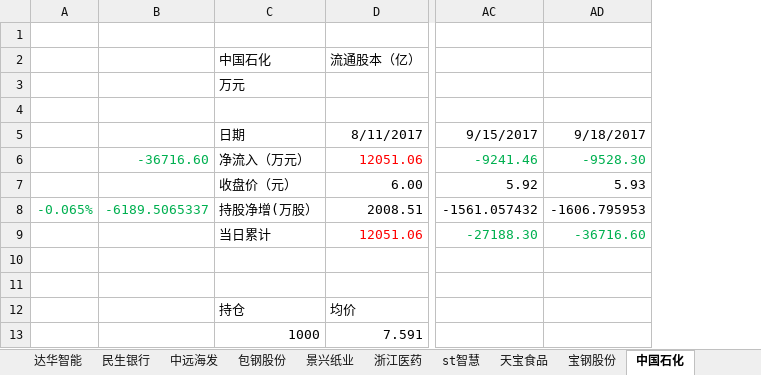
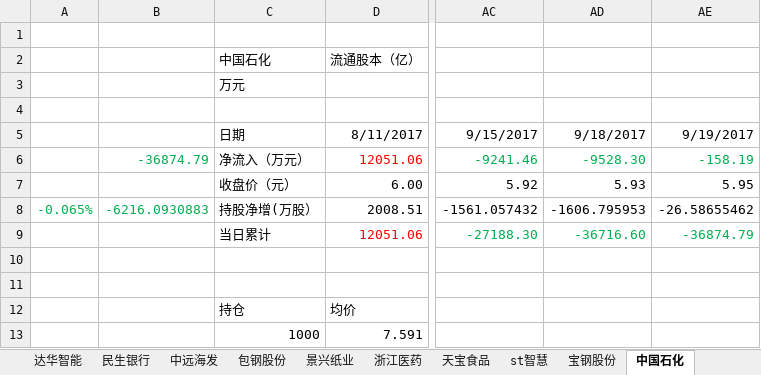
Before and after one commit to JMsun-2000/stock_market, an Excel workbook: stock.xlsx, sheet 中国石化, drawn as a sheet; only a part is shown, gaps mark what is left out; values as stored, in another font and other column widths than the file's, no borders; charts and pictures not drawn; removed rows and columns are numbered as before the commit, all else as after; the diff names each change by its address in the sheet, - before the commit and + after, or states it on an @@ line.

```diff
--- a/stock.xlsx (sheet 中国石化)
+++ b/stock.xlsx (sheet 中国石化)
@@ sheet tab order changed: 达华智能 | 民生银行 | 中远海发 | 包钢股份 | 景兴纸业 | 浙江医药 | 天宝食品 | st智慧 | 宝钢股份 | 中国石化 @@
-column B, rows 6-8: -36716.60 |  | -6189.5065337
+column B, rows 6-8: -36874.79 |  | -6216.0930883
+column AE, rows 5-9: 9/19/2017 | -158.19 | 5.95 | -26.58655462 | -36874.79
```
Also changed, not shown: sheet 圆通, sheet 贵州茅台, sheet 普邦股份, sheet 巨轮智能, sheet 大金重工, sheet 远大控股, 12 more sheets, charts or pictures.
